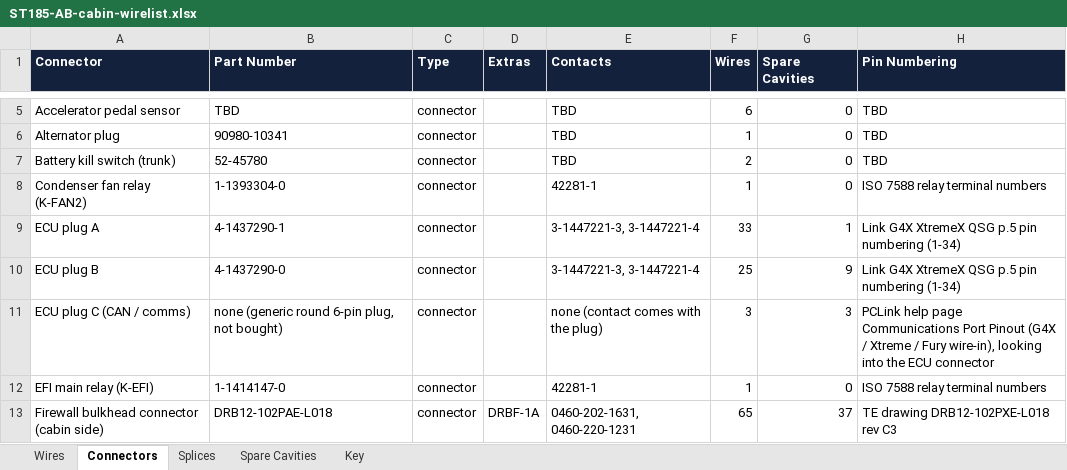
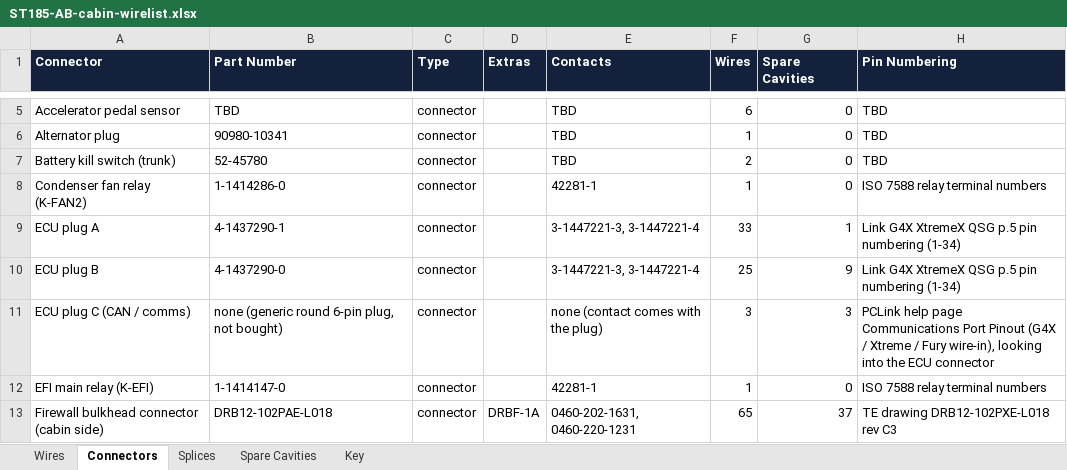
Before and after one commit to living-relation/st185-link-ecu-config, an Excel workbook: docs/harness/wirelists/ST185-AB-cabin-wirelist.xlsx, sheet Connectors, drawn as a sheet; only a part is shown, gaps mark what is left out; values as stored, in another font and other column widths than the file's, no borders; the diff names each change by its address in the sheet, - before the commit and + after, or states it on an @@ line.

```diff
--- a/docs/harness/wirelists/ST185-AB-cabin-wirelist.xlsx (sheet Connectors)
+++ b/docs/harness/wirelists/ST185-AB-cabin-wirelist.xlsx (sheet Connectors)
-B8 (Part Number): 1-1393304-0
+B8 (Part Number): 1-1414286-0
```
Also changed, not shown: docs/harness/wirelists/ST185-AB-engine-wirelist.xlsx, docs/harness/wirelists/ST185-AntiTheft-wirelist.xlsx, 28 other files.
